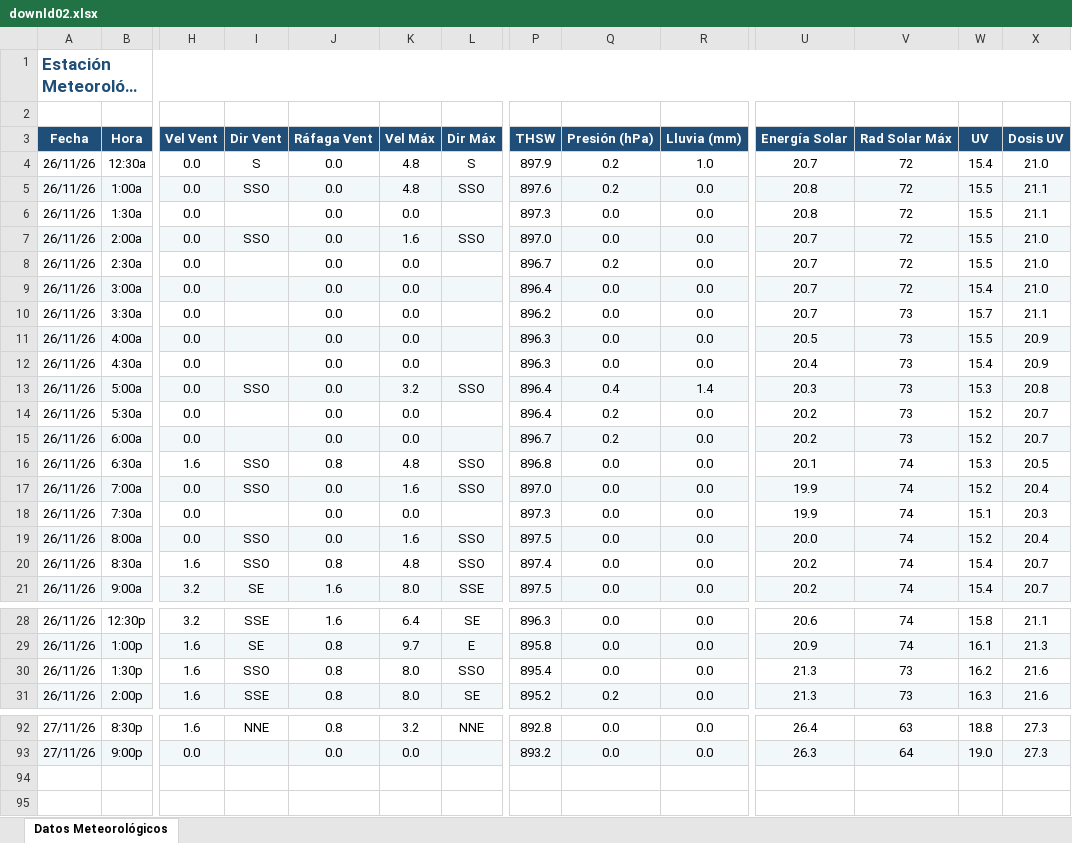
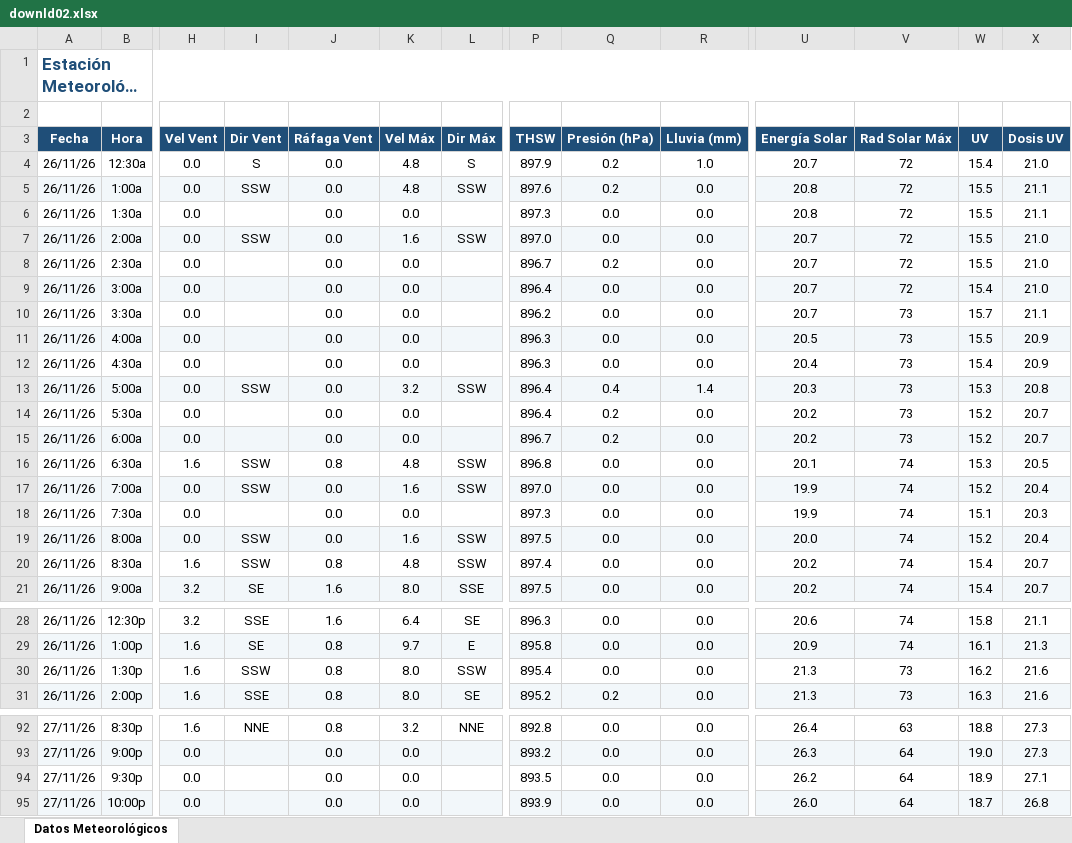
Before and after one commit to intasalta/ema_elbrete, an Excel workbook: downld02.xlsx, sheet Datos Meteorológicos, drawn as a sheet; only a part is shown, gaps mark what is left out; long unchanged cells end in …; values as stored, in another font and other column widths than the file's, no borders; rows hold the shown columns only; the diff covers the shown part only; the diff names each change by its address in the sheet, - before the commit and + after, or states it on an @@ line.

```diff
--- a/downld02.xlsx (sheet Datos Meteorológicos)
+++ b/downld02.xlsx (sheet Datos Meteorológicos)
-I5 (Dir Vent): SSO
+I5 (Dir Vent): SSW
-L5 (Dir Máx): SSO
+L5 (Dir Máx): SSW
-I7 (Dir Vent): SSO
+I7 (Dir Vent): SSW
-L7 (Dir Máx): SSO
+L7 (Dir Máx): SSW
-I13 (Dir Vent): SSO
+I13 (Dir Vent): SSW
-L13 (Dir Máx): SSO
+L13 (Dir Máx): SSW
-I16:I17 (Dir Vent): SSO
+I16:I17 (Dir Vent): SSW
-L16:L17 (Dir Máx): SSO
+L16:L17 (Dir Máx): SSW
-I19:I20 (Dir Vent): SSO
+I19:I20 (Dir Vent): SSW
-L19:L20 (Dir Máx): SSO
+L19:L20 (Dir Máx): SSW
-I30 (Dir Vent): SSO
+I30 (Dir Vent): SSW
-L30 (Dir Máx): SSO
+L30 (Dir Máx): SSW
+row 94: 27/11/26 | 9:30p | 0.0 |  | 0.0 | 0.0 |  | 893.5 | 0.0 | 0.0 | 26.2 | 64 | 18.9 | 27.1
+row 95: 27/11/26 | 10:00p | 0.0 |  | 0.0 | 0.0 |  | 893.9 | 0.0 | 0.0 | 26.0 | 64 | 18.7 | 26.8
```
Also changed, not shown: 4 edited cells elsewhere in this sheet, downld08.xlsx, 2 other files.
